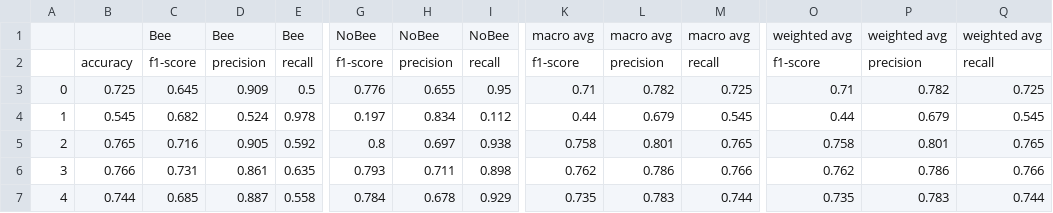
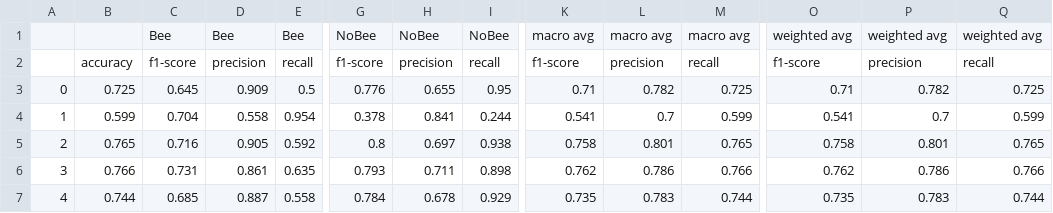
Before and after one commit to rozhin2025/Bee-BumbleBee-Detector, a CSV file: results/dataset_V3/KFold/results.csv, drawn as a sheet; only a part is shown, gaps mark what is left out; the diff names each change by its address in the sheet, - before the commit and + after, or states it on an @@ line.

```diff
--- a/results/dataset_V3/KFold/results.csv
+++ b/results/dataset_V3/KFold/results.csv
-B4: 0.545
+B4: 0.599
-C4: 0.682
+C4: 0.704
-D4: 0.524
+D4: 0.558
-E4: 0.978
+E4: 0.954
-G4: 0.197
+G4: 0.378
-H4: 0.834
+H4: 0.841
-I4: 0.112
+I4: 0.244
-K4: 0.44
+K4: 0.541
-L4: 0.679
+L4: 0.7
-M4: 0.545
+M4: 0.599
-O4: 0.44
+O4: 0.541
-P4: 0.679
+P4: 0.7
-Q4: 0.545
+Q4: 0.599
```
Also changed, not shown: results/dataset_V1/End2End_models/results.csv, results/dataset_V3/End2End_models/results.csv, 6 other files.
